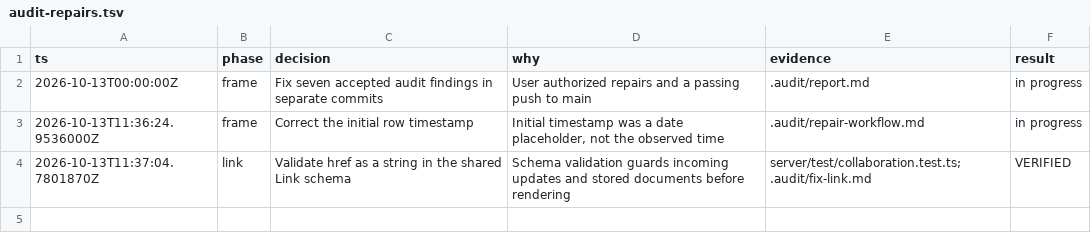
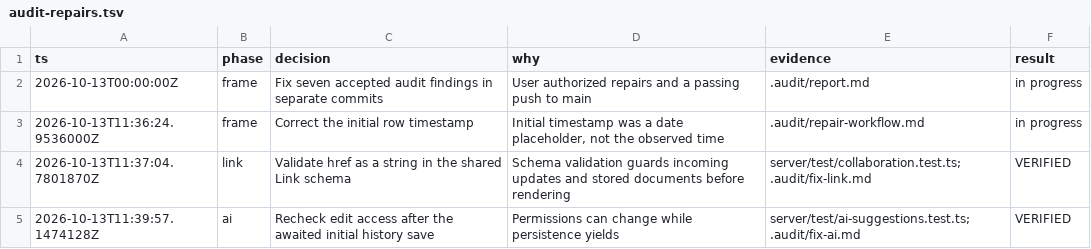
Before and after one commit to Het-Jethva/TypeSync, a TSV file: docs/audit-repairs.tsv, drawn as a sheet; the diff names each change by its address in the sheet, - before the commit and + after, or states it on an @@ line.

Commit message:
fix: recheck AI permissions before generation

```diff
--- a/docs/audit-repairs.tsv
+++ b/docs/audit-repairs.tsv
+row 5: 2026-10-13T11:39:57.1474128Z | ai | Recheck edit access after the awaited initial history save | Permissions can change while persistence yields | server/test/ai-suggestions.test.ts; .audit/fix-ai.md | VERIFIED
```
Also changed, not shown: 2 other files.
